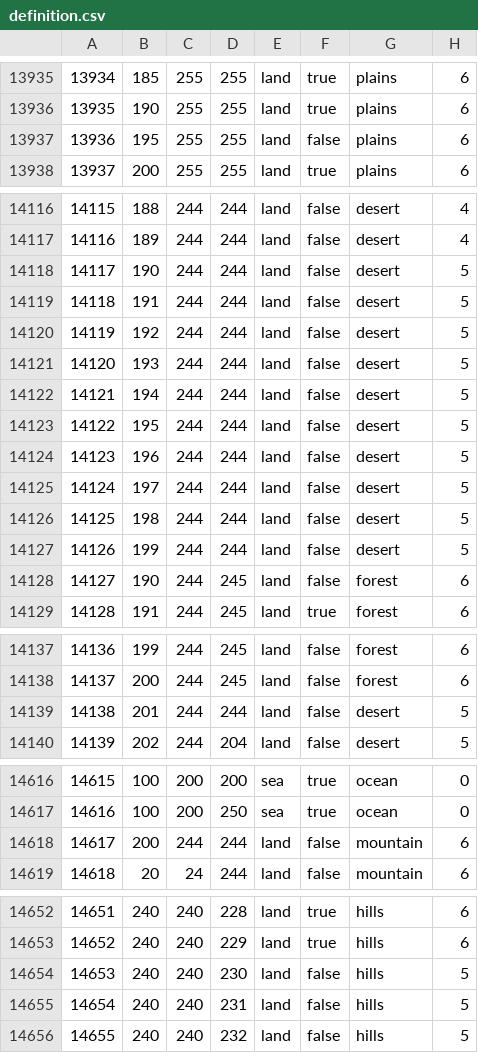
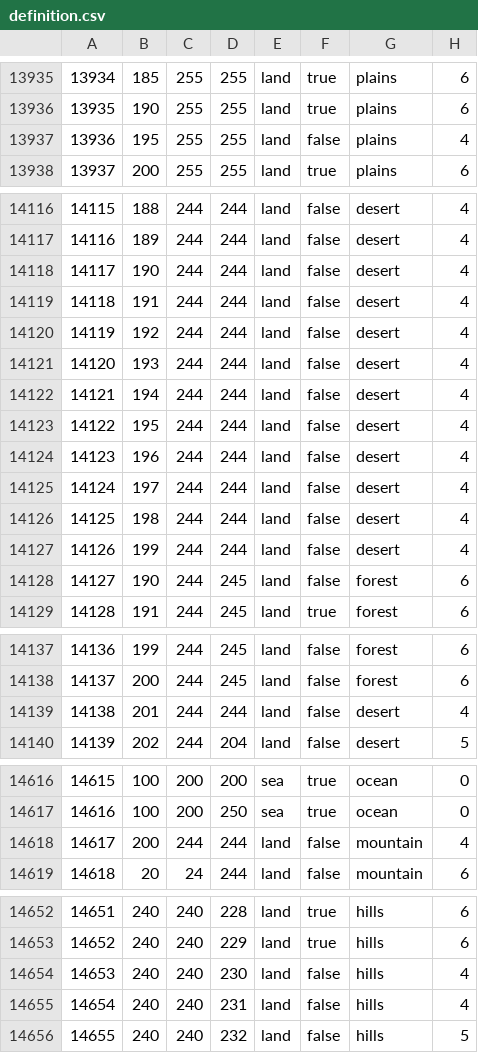
Before and after one commit to BSM-HOI4/HOI4-Bakasekaitizu-MOD, a CSV file: bakasekai/map/definition.csv, drawn as a sheet; only a part is shown, gaps mark what is left out.

Commit message:
Update definition.csv

```diff
--- a/bakasekai/map/definition.csv
+++ b/bakasekai/map/definition.csv
@@ -13936,3 +13936,3 @@
 13935;190;255;255;land;true;plains;6
-13936;195;255;255;land;false;plains;6
+13936;195;255;255;land;false;plains;4
 13937;200;255;255;land;true;plains;6
@@ -14117,12 +14117,12 @@
 14116;189;244;244;land;false;desert;4
-14117;190;244;244;land;false;desert;5
-14118;191;244;244;land;false;desert;5
-14119;192;244;244;land;false;desert;5
-14120;193;244;244;land;false;desert;5
-14121;194;244;244;land;false;desert;5
-14122;195;244;244;land;false;desert;5
-14123;196;244;244;land;false;desert;5
-14124;197;244;244;land;false;desert;5
-14125;198;244;244;land;false;desert;5
-14126;199;244;244;land;false;desert;5
+14117;190;244;244;land;false;desert;4
+14118;191;244;244;land;false;desert;4
+14119;192;244;244;land;false;desert;4
+14120;193;244;244;land;false;desert;4
+14121;194;244;244;land;false;desert;4
+14122;195;244;244;land;false;desert;4
+14123;196;244;244;land;false;desert;4
+14124;197;244;244;land;false;desert;4
+14125;198;244;244;land;false;desert;4
+14126;199;244;244;land;false;desert;4
 14127;190;244;245;land;false;forest;6
@@ -14138,3 +14138,3 @@
 14137;200;244;245;land;false;forest;6
-14138;201;244;244;land;false;desert;5
+14138;201;244;244;land;false;desert;4
 14139;202;244;204;land;false;desert;5
@@ -14617,3 +14617,3 @@
 14616;100;200;250;sea;true;ocean;0
-14617;200;244;244;land;false;mountain;6
+14617;200;244;244;land;false;mountain;4
 14618;20;24;244;land;false;mountain;6
@@ -14653,4 +14653,4 @@
 14652;240;240;229;land;true;hills;6
-14653;240;240;230;land;false;hills;5
-14654;240;240;231;land;false;hills;5
+14653;240;240;230;land;false;hills;4
+14654;240;240;231;land;false;hills;4
 14655;240;240;232;land;false;hills;5
```
